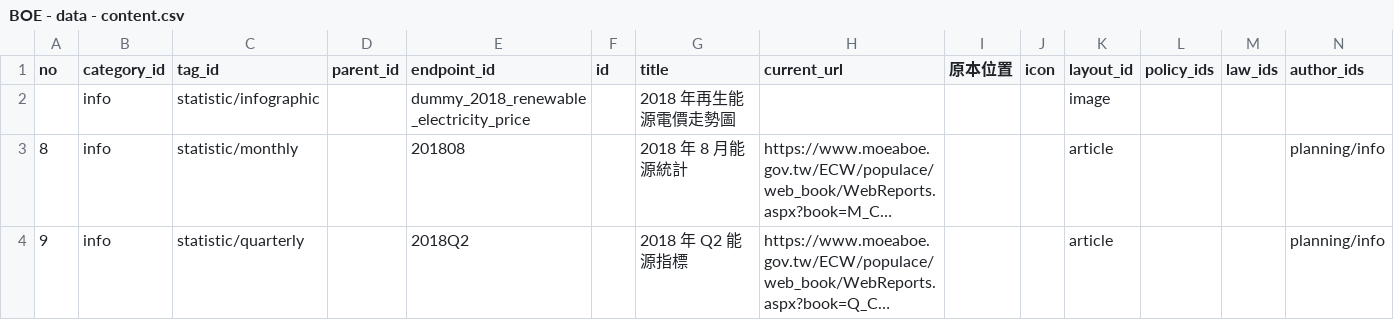
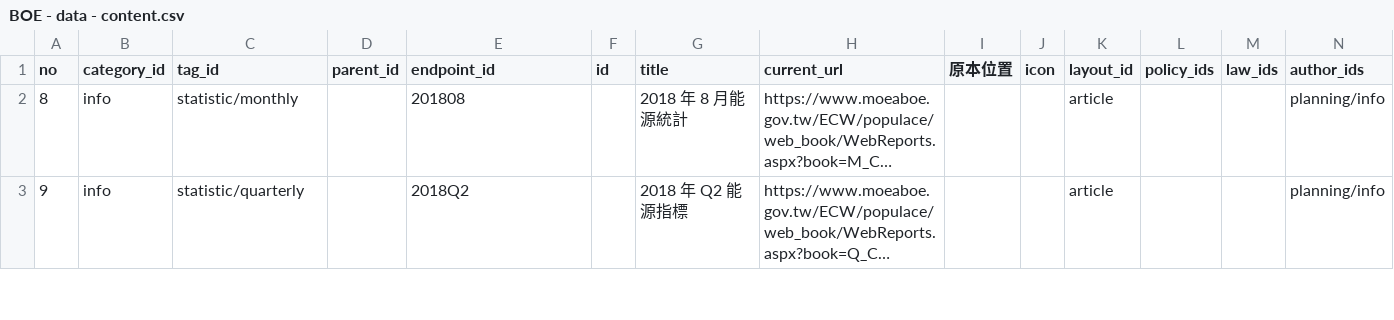
Before and after one commit to ETBlue/moeaboe, a CSV file: src/data/BOE - data - content.csv, drawn as a sheet; only a part is shown; long unchanged cells end in …; removed rows and columns are numbered as before the commit, all else as after; rows hold the shown columns only; the diff covers the shown part only; the diff names each change by its address in the sheet, - before the commit and + after, or states it on an @@ line.

Commit message:
add info data

```diff
--- a/src/data/BOE - data - content.csv
+++ b/src/data/BOE - data - content.csv
-row 2:  | info | statistic/infographic |  | dummy_2018_renewable_electricity_price |  | 2018 年再生能源電價走勢圖 |  |  |  | image
```
Also changed, not shown: 29 added rows elsewhere in this file.
